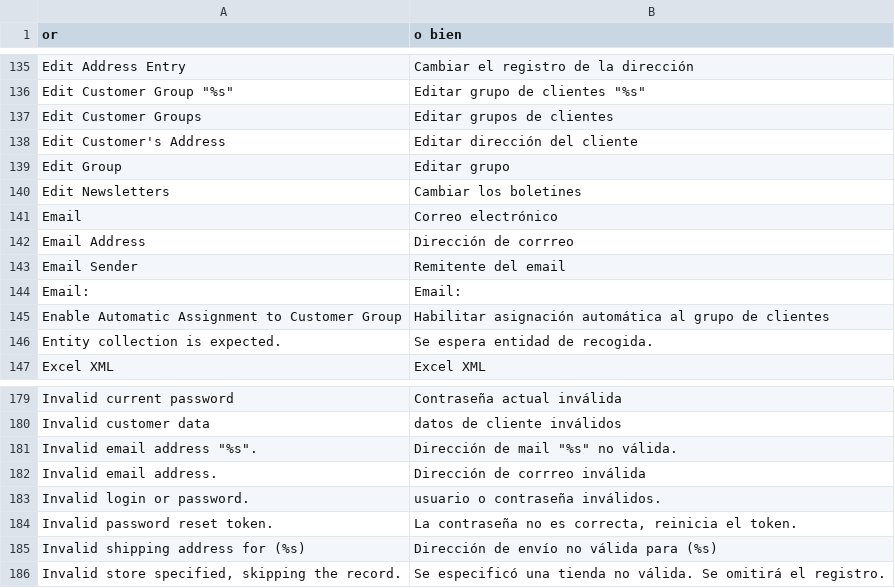
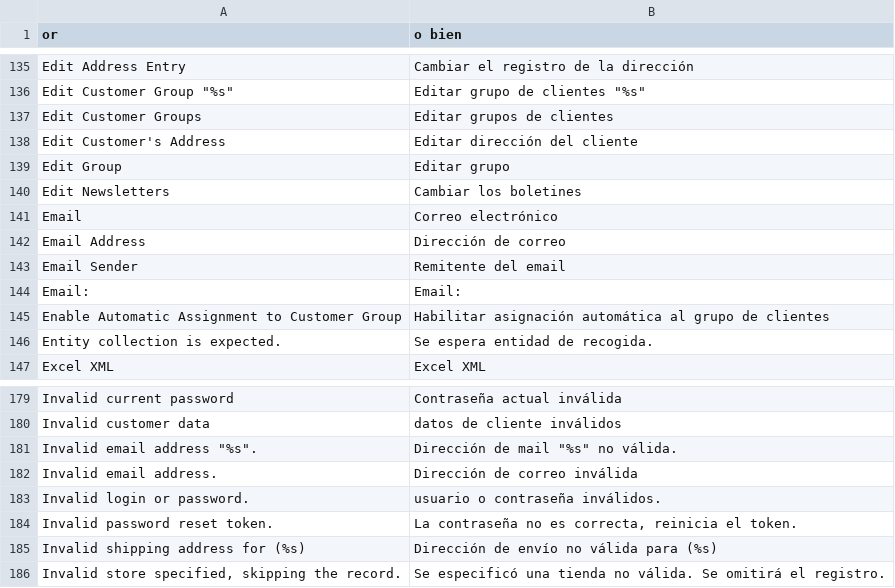
Before and after one commit to jrestr29/corpaulcommerce_m1, a CSV file: app/locale/es_ES/Mage_Customer.csv, drawn as a sheet; only a part is shown, gaps mark what is left out.

```diff
--- a/app/locale/es_ES/Mage_Customer.csv
+++ b/app/locale/es_ES/Mage_Customer.csv
@@ -141,3 +141,3 @@
 "Email","Correo electrónico"
-"Email Address","Dirección de corrreo"
+"Email Address","Dirección de correo"
 "Email Sender","Remitente del email"
@@ -181,3 +181,3 @@
 "Invalid email address ""%s"".","Dirección de mail ""%s"" no válida."
-"Invalid email address.","Dirección de corrreo inválida"
+"Invalid email address.","Dirección de correo inválida"
 "Invalid login or password.","usuario o contraseña inválidos."
```
Also changed, not shown: app/locale/es_ES/Mage_Checkout.csv, app/locale/es_ES/Mage_Core.csv, 3 other files.
